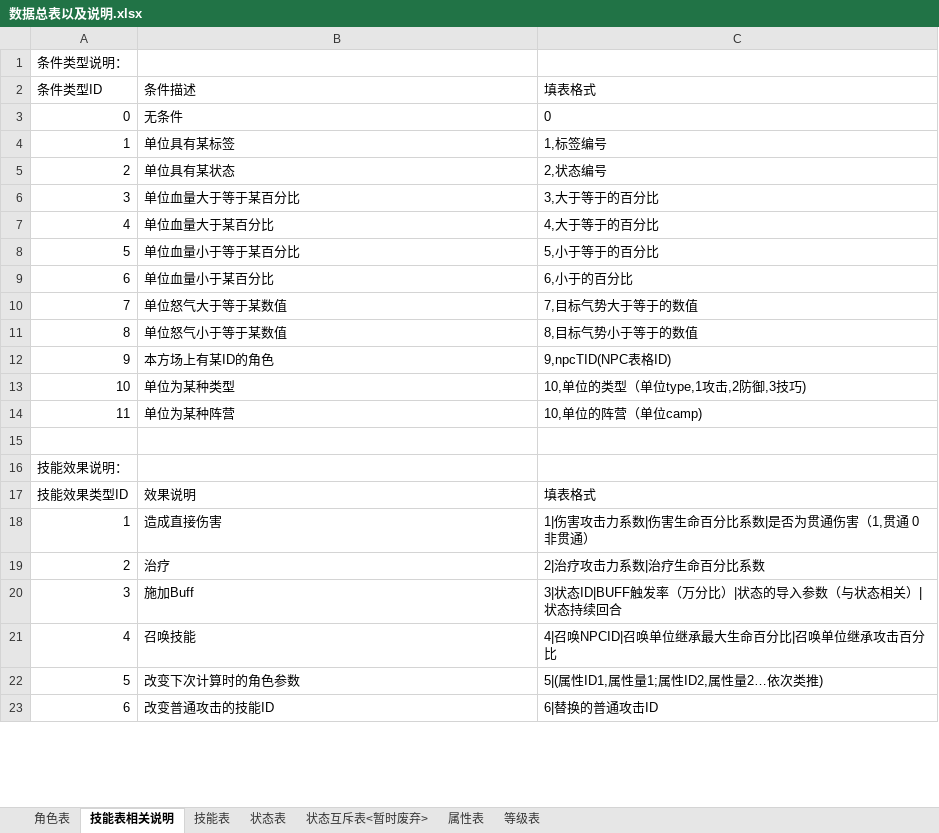
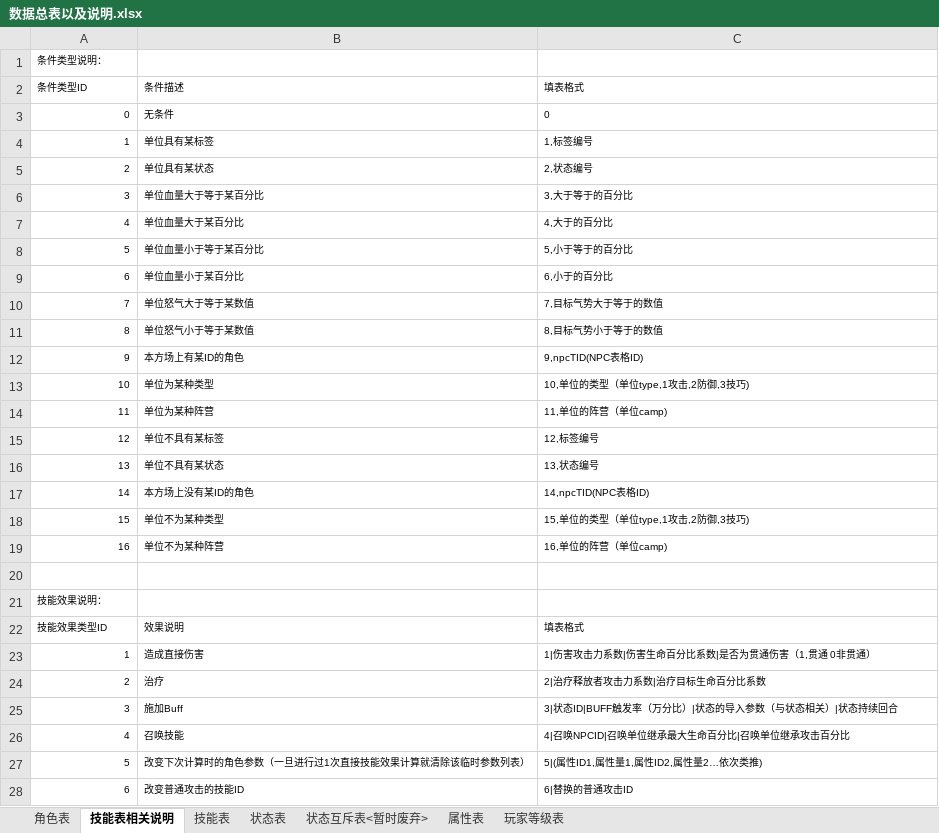
Before and after one commit to jmy1604/wjxz_server, an Excel workbook: 数据总表以及说明.xlsx, sheet 技能表相关说明, drawn as a sheet; only a part is shown; values as stored, in another font and other column widths than the file's, no borders; removed rows and columns are numbered as before the commit, all else as after; the diff covers the shown part only; the diff names each change by its address in the sheet, - before the commit and + after, or states it on an @@ line.

```diff
--- a/数据总表以及说明.xlsx (sheet 技能表相关说明)
+++ b/数据总表以及说明.xlsx (sheet 技能表相关说明)
-sheet tab: 等级表
+sheet tab: 玩家等级表
@@ A1 text size: smaller @@
@@ A2:C14 text size: smaller @@
-C7: 4,大于等于的百分比
+C7: 4,大于的百分比
-C14: 10,单位的阵营（单位camp)
+C14: 11,单位的阵营（单位camp)
+row 15: 12 | 单位不具有某标签 | 12,标签编号
+row 16: 13 | 单位不具有某状态 | 13,状态编号
+row 17: 14 | 本方场上没有某ID的角色 | 14,npcTID(NPC表格ID)
+row 18: 15 | 单位不为某种类型 | 15,单位的类型（单位type,1攻击,2防御,3技巧)
+row 19: 16 | 单位不为某种阵营 | 16,单位的阵营（单位camp)
@@ A21 text size: smaller @@
@@ A22:C26 text size: smaller @@
-C24: 2|治疗攻击力系数|治疗生命百分比系数
+C24: 2|治疗释放者攻击力系数|治疗目标生命百分比系数
-row 22: 5 | 改变下次计算时的角色参数 | 5|(属性ID1,属性量1;属性ID2,属性量2…依次类推)
+row 27: 5 | 改变下次计算时的角色参数（一旦进行过1次直接技能效果计算就清除该临时参数列表） | 5|(属性ID1,属性量1,属性ID2,属性量2…依次类推)
@@ A28:C28 text size: smaller @@
```
Also changed, not shown: 2 added rows, 1 removed row, 14 edited cells and cell formats elsewhere in this sheet, sheet 技能表, 9 other files.
